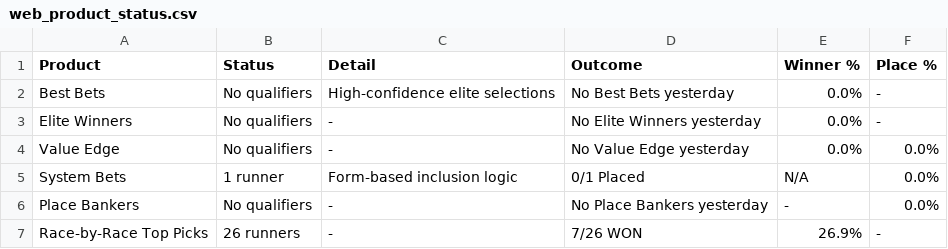
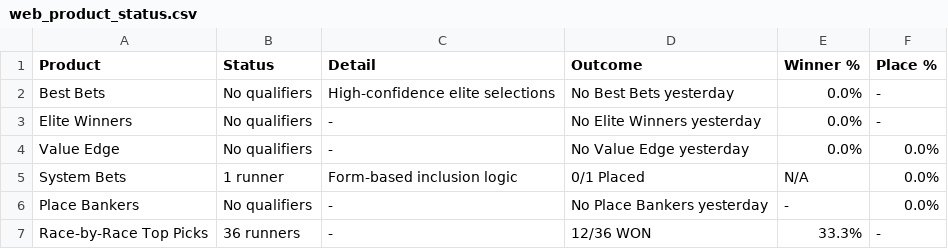
Before and after one commit to puntingiq/puntingiq-site, a CSV file: reports/latest/web_product_status.csv, drawn as a sheet.

```diff
--- a/reports/latest/web_product_status.csv
+++ b/reports/latest/web_product_status.csv
@@ -6,2 +6,2 @@ System Bets,1 runner,Form-based inclusion logic,0/1 Placed,N/A,0.0%
 Place Bankers,No qualifiers,-,No Place Bankers yesterday,-,0.0%
-Race-by-Race Top Picks,26 runners,-,7/26 WON,26.9%,-
+Race-by-Race Top Picks,36 runners,-,12/36 WON,33.3%,-
```
Also changed, not shown: reports/latest/web_race_by_race_summary.csv, reports/latest/web_top_picks_summary.csv, 7 other files.
